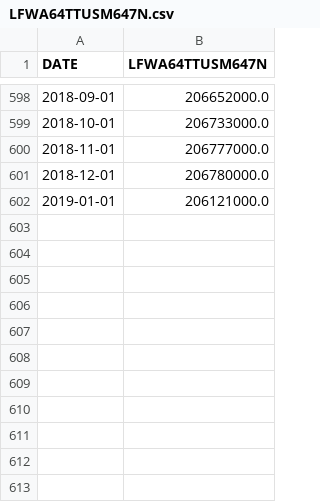
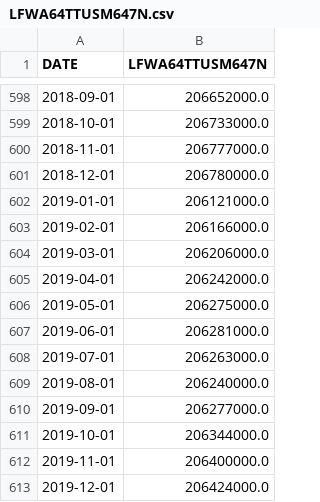
Before and after one commit to TBrost/Econ_381_Solow_Romer_Model, a CSV file: LFWA64TTUSM647N.csv, drawn as a sheet; only a part is shown, gaps mark what is left out; the diff names each change by its address in the sheet, - before the commit and + after, or states it on an @@ line.

Commit message:
commit

```diff
--- a/LFWA64TTUSM647N.csv
+++ b/LFWA64TTUSM647N.csv
+row 603: 2019-02-01 | 206166000.0
+row 604: 2019-03-01 | 206206000.0
+row 605: 2019-04-01 | 206242000.0
+row 606: 2019-05-01 | 206275000.0
+row 607: 2019-06-01 | 206281000.0
+row 608: 2019-07-01 | 206263000.0
+row 609: 2019-08-01 | 206240000.0
+row 610: 2019-09-01 | 206277000.0
+row 611: 2019-10-01 | 206344000.0
+row 612: 2019-11-01 | 206400000.0
+row 613: 2019-12-01 | 206424000.0
```
